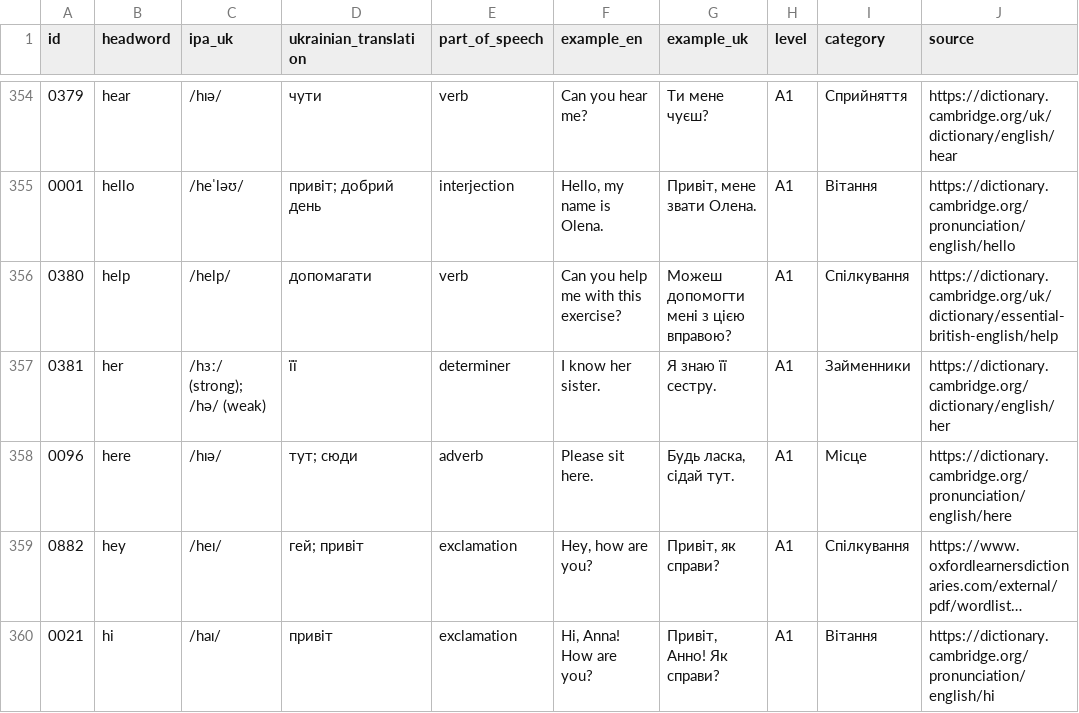
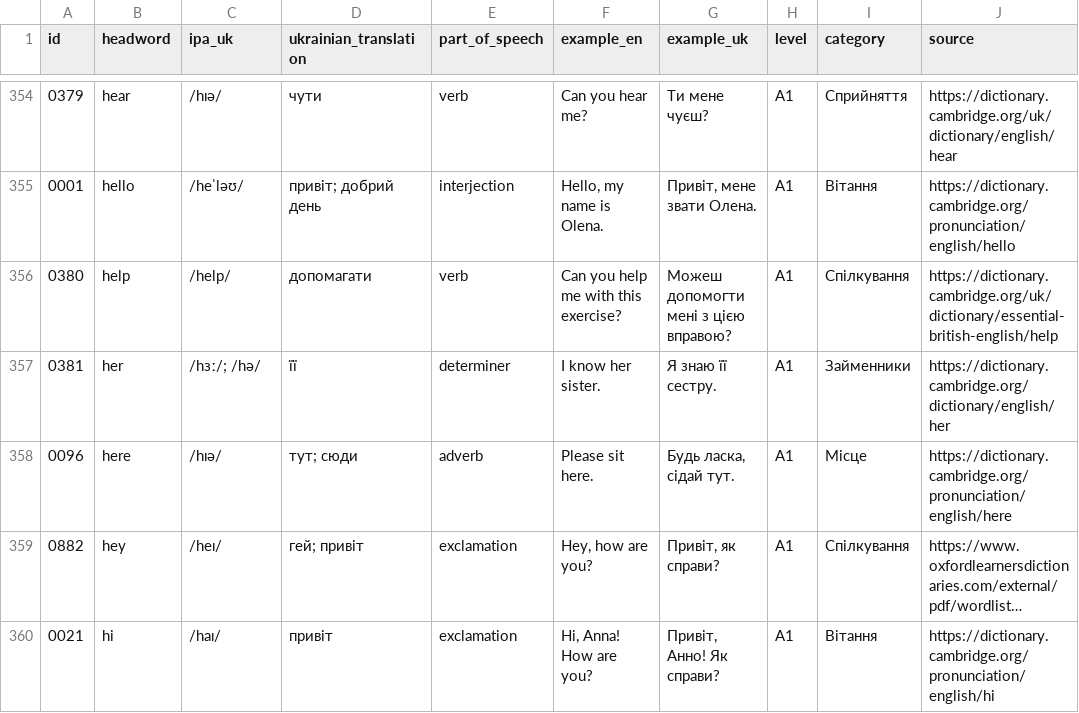
Before and after one commit to kiinoshkaaa/english-ukrainian-dictionary, a CSV file: data/a1/words.csv, drawn as a sheet; only a part is shown, gaps mark what is left out; long unchanged cells end in …; the diff names each change by its address in the sheet, - before the commit and + after, or states it on an @@ line.

Commit message:
Normalize IPA variant formatting for her

```diff
--- a/data/a1/words.csv
+++ b/data/a1/words.csv
-C357 (ipa_uk): /hɜː/ (strong); /hə/ (weak)
+C357 (ipa_uk): /hɜː/; /hə/
```
